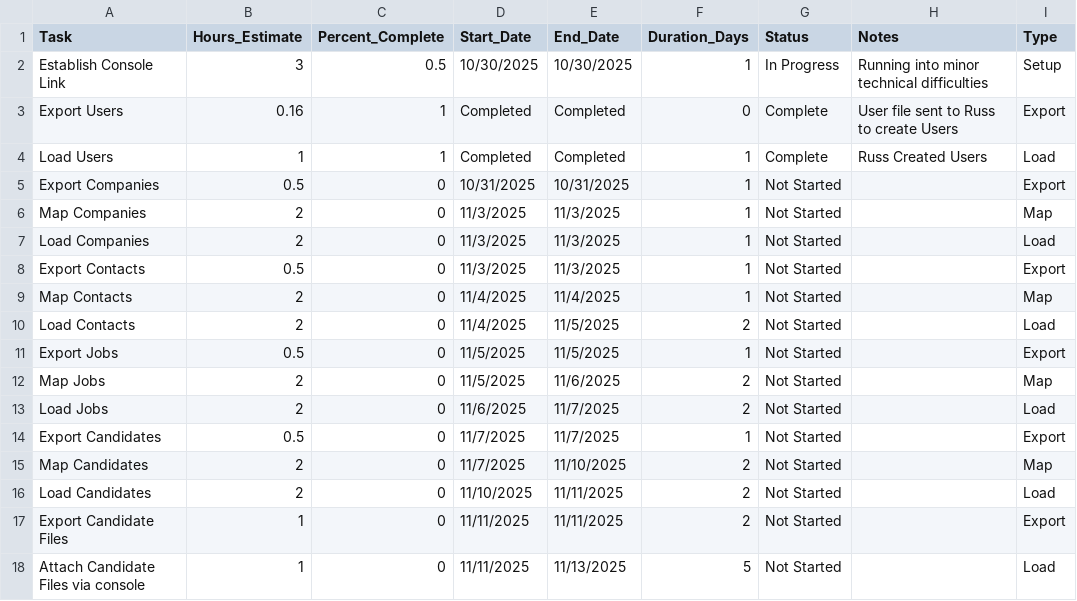
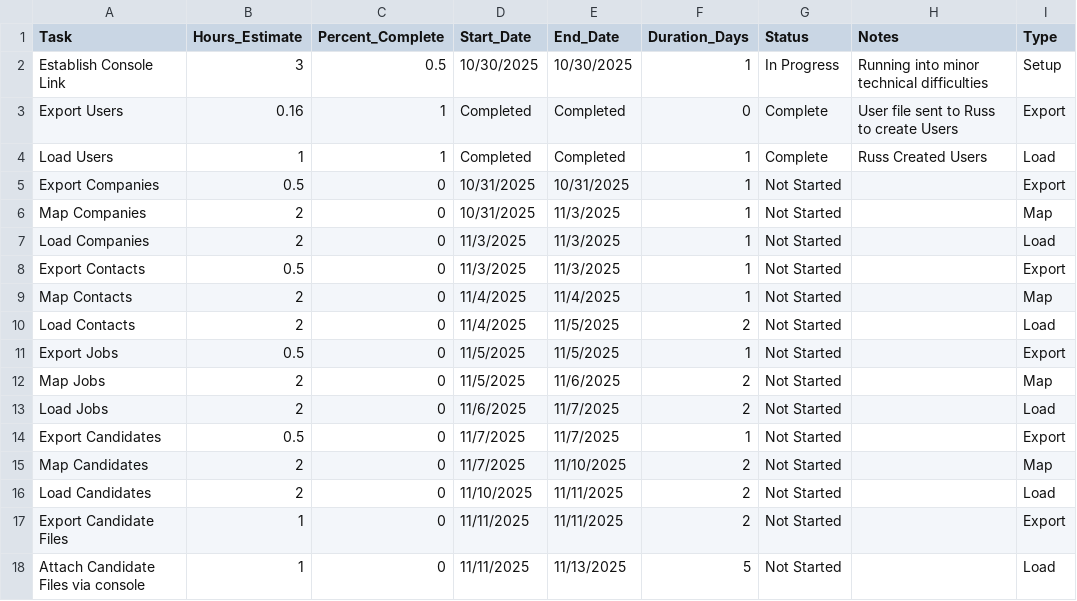
Before and after one commit to messinajingle/Project-Bullhorn, a CSV file: tasks.csv, drawn as a sheet.

Commit message:
Auto-save before push

```diff
--- a/tasks.csv
+++ b/tasks.csv
@@ -5,3 +5,3 @@ Load Users,1,1,Completed,Completed,1,Complete,Russ Created Users,Load
 Export Companies,0.5,0,10/31/2025,10/31/2025,1,Not Started,,Export
-Map Companies,2,0,11/3/2025,11/3/2025,1,Not Started,,Map
+Map Companies,2,0,10/31/2025,11/3/2025,1,Not Started,,Map
 Load Companies,2,0,11/3/2025,11/3/2025,1,Not Started,,Load
```
